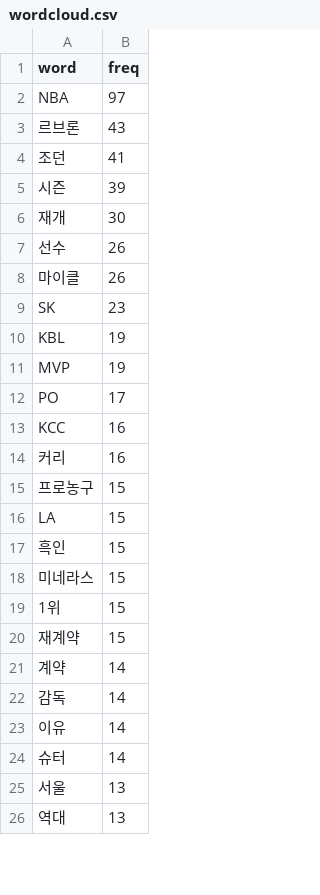
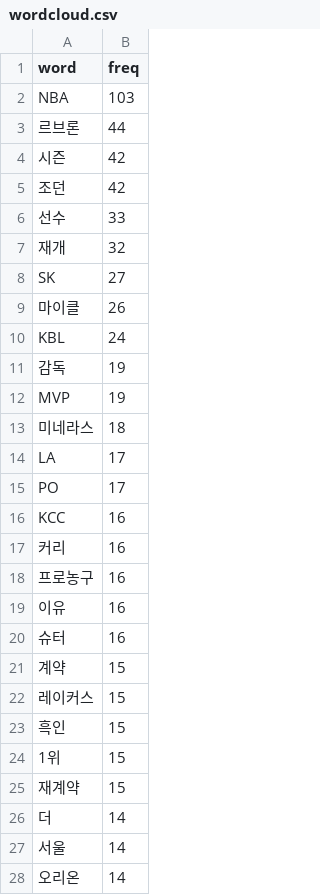
Before and after one commit to junsuk1007/Project, a CSV file: WebContent/theme/csv/wordcloud.csv, drawn as a sheet; only a part is shown; the shorter side is filled out with more unchanged rows; the diff covers the shown part only.

```diff
--- a/WebContent/theme/csv/wordcloud.csv
+++ b/WebContent/theme/csv/wordcloud.csv
@@ -1,12 +1,15 @@
 word,freq
-NBA,97
-르브론,43
-조던,41
-시즌,39
-재개,30
-선수,26
+NBA,103
+르브론,44
+시즌,42
+조던,42
+선수,33
+재개,32
+SK,27
 마이클,26
-SK,23
-KBL,19
+KBL,24
+감독,19
 MVP,19
+미네라스,18
+LA,17
 PO,17
@@ -14,12 +17,12 @@ KCC,16
 커리,16
-프로농구,15
-LA,15
+프로농구,16
+이유,16
+슈터,16
+계약,15
+레이커스,15
 흑인,15
-미네라스,15
 1위,15
 재계약,15
-계약,14
-감독,14
-이유,14
-슈터,14
-서울,13
+더,14
+서울,14
+오리온,14
```
Also changed, not shown: 20 added rows, 19 removed rows, 11 moved rows and 23 edited cells elsewhere in this file, 1 other file.
